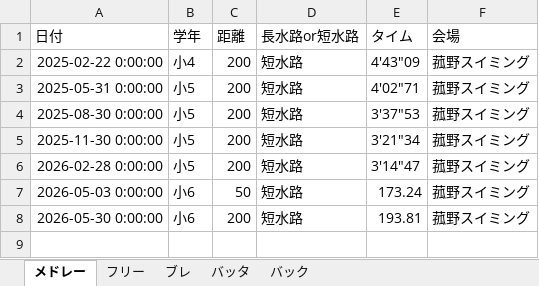
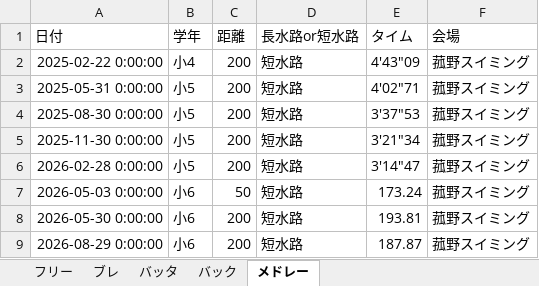
Before and after one commit to shimo2829/honoka-swim, an Excel workbook: 穂果記録.xlsx, sheet メドレー, drawn as a sheet; values as stored, in another font and other column widths than the file's, no borders; the diff names each change by its address in the sheet, - before the commit and + after, or states it on an @@ line.

Commit message:
Add record: メドレー 200m

```diff
--- a/穂果記録.xlsx (sheet メドレー)
+++ b/穂果記録.xlsx (sheet メドレー)
@@ sheet tab order changed: フリー | ブレ | バッタ | バック | メドレー @@
+row 9: 2026-08-29 0:00:00 | 小6 | 200 | 短水路 | 187.87 | 菰野スイミング
```
